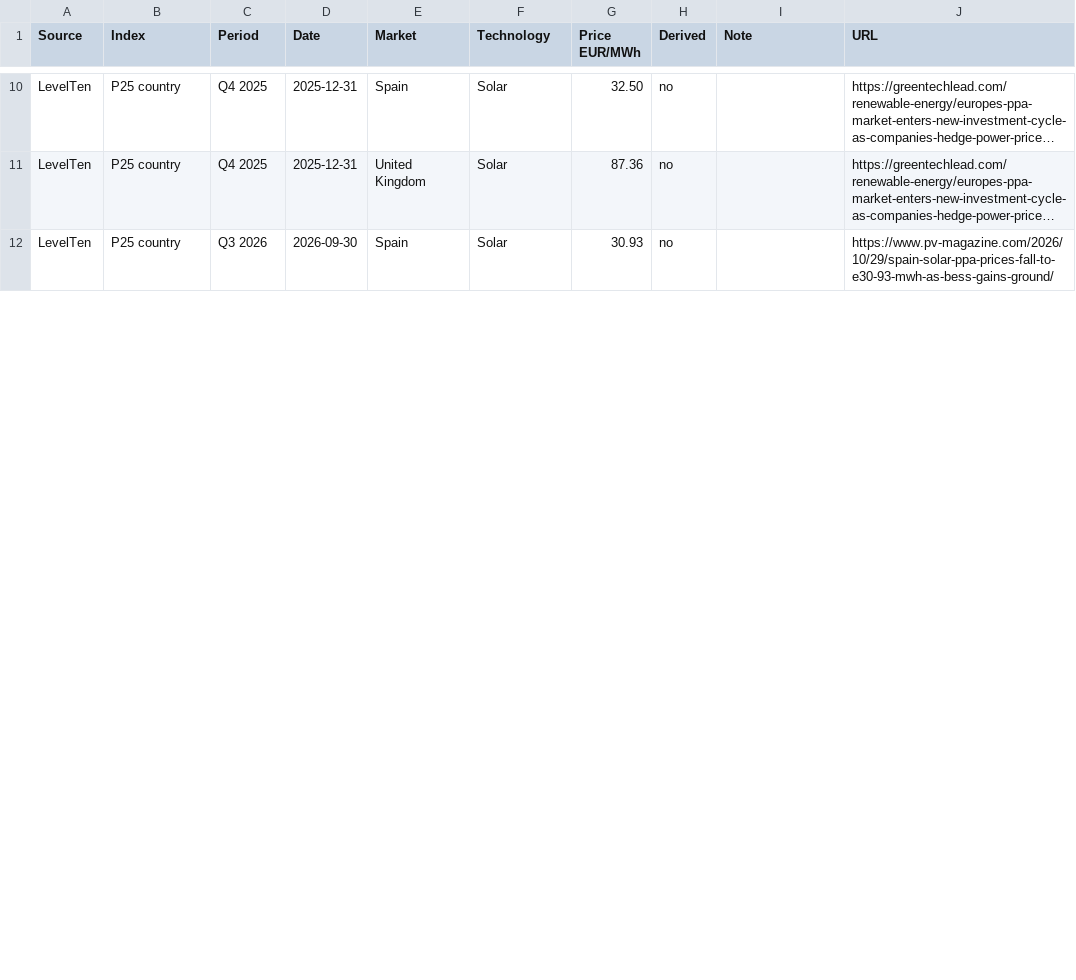
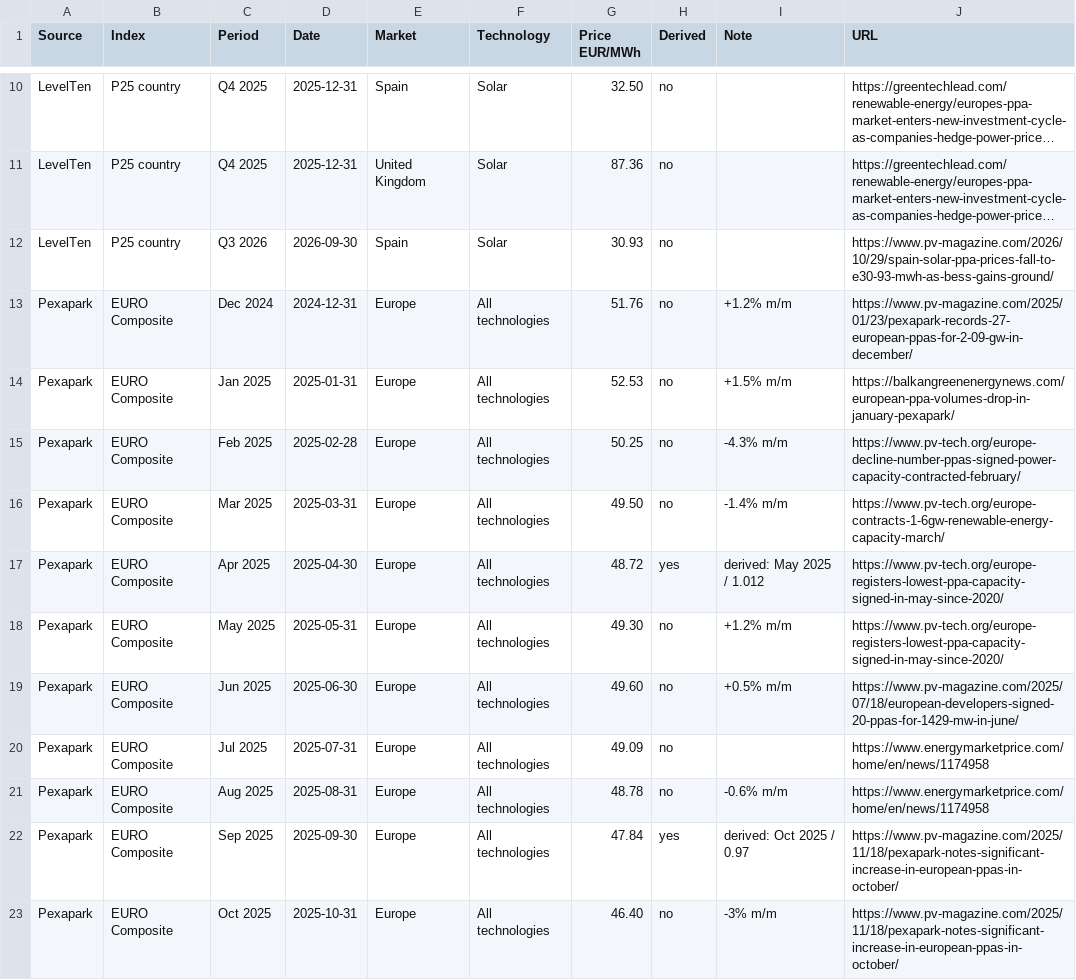
Before and after one commit to tjebbel/solar-storage-investment-lab, a CSV file: data/extern/ppa_prijzen.csv, drawn as a sheet; only a part is shown, gaps mark what is left out; long unchanged cells end in …; the diff covers the shown part only; the diff names each change by its address in the sheet, - before the commit and + after, or states it on an @@ line.

```diff
--- a/data/extern/ppa_prijzen.csv
+++ b/data/extern/ppa_prijzen.csv
+row 13: Pexapark | EURO Composite | Dec 2024 | 2024-12-31 | Europe | All technologies | 51.76 | no | +1.2% m/m | https://www.pv-magazine.com/2025/01/23/pexapark-records-27-european-ppas-for-2-09-gw-in-december/
+row 14: Pexapark | EURO Composite | Jan 2025 | 2025-01-31 | Europe | All technologies | 52.53 | no | +1.5% m/m | https://balkangreenenergynews.com/european-ppa-volumes-drop-in-january-pexapark/
+row 15: Pexapark | EURO Composite | Feb 2025 | 2025-02-28 | Europe | All technologies | 50.25 | no | -4.3% m/m | https://www.pv-tech.org/europe-decline-number-ppas-signed-power-capacity-contracted-february/
+row 16: Pexapark | EURO Composite | Mar 2025 | 2025-03-31 | Europe | All technologies | 49.50 | no | -1.4% m/m | https://www.pv-tech.org/europe-contracts-1-6gw-renewable-energy-capacity-march/
+row 17: Pexapark | EURO Composite | Apr 2025 | 2025-04-30 | Europe | All technologies | 48.72 | yes | derived: May 2025 / 1.012 | https://www.pv-tech.org/europe-registers-lowest-ppa-capacity-signed-in-may-since-2020/
+row 18: Pexapark | EURO Composite | May 2025 | 2025-05-31 | Europe | All technologies | 49.30 | no | +1.2% m/m | https://www.pv-tech.org/europe-registers-lowest-ppa-capacity-signed-in-may-since-2020/
+row 19: Pexapark | EURO Composite | Jun 2025 | 2025-06-30 | Europe | All technologies | 49.60 | no | +0.5% m/m | https://www.pv-magazine.com/2025/07/18/european-developers-signed-20-ppas-for-1429-mw-in-june/
+row 20: Pexapark | EURO Composite | Jul 2025 | 2025-07-31 | Europe | All technologies | 49.09 | no |  | https://www.energymarketprice.com/home/en/news/1174958
+row 21: Pexapark | EURO Composite | Aug 2025 | 2025-08-31 | Europe | All technologies | 48.78 | no | -0.6% m/m | https://www.energymarketprice.com/home/en/news/1174958
+row 22: Pexapark | EURO Composite | Sep 2025 | 2025-09-30 | Europe | All technologies | 47.84 | yes | derived: Oct 2025 / 0.97 | https://www.pv-magazine.com/2025/11/18/pexapark-notes-significant-increase-in-european-ppas-in-october/
+row 23: Pexapark | EURO Composite | Oct 2025 | 2025-10-31 | Europe | All technologies | 46.40 | no | -3% m/m | https://www.pv-magazine.com/2025/11/18/pexapark-notes-significant-increase-in-european-ppas-in-october/
```
Also changed, not shown: 5 added rows and 7 edited cells elsewhere in this file, docs/backlog.csv, tableau/data/t61_ppa_prices.csv, 26 other files.
